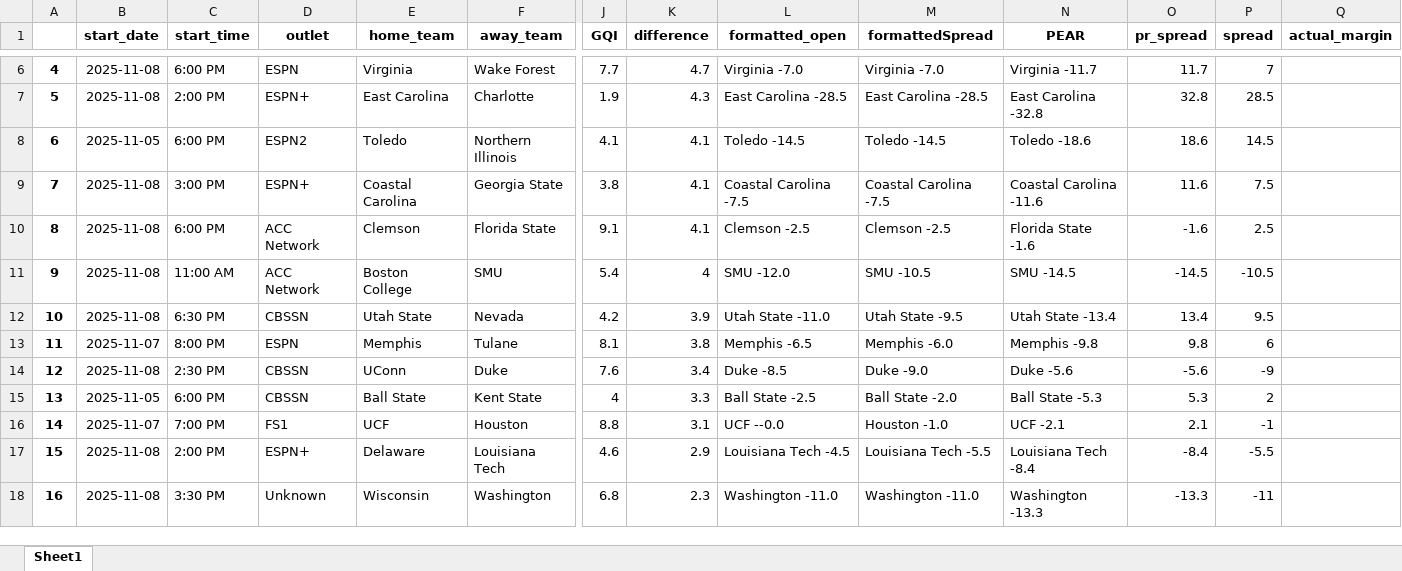
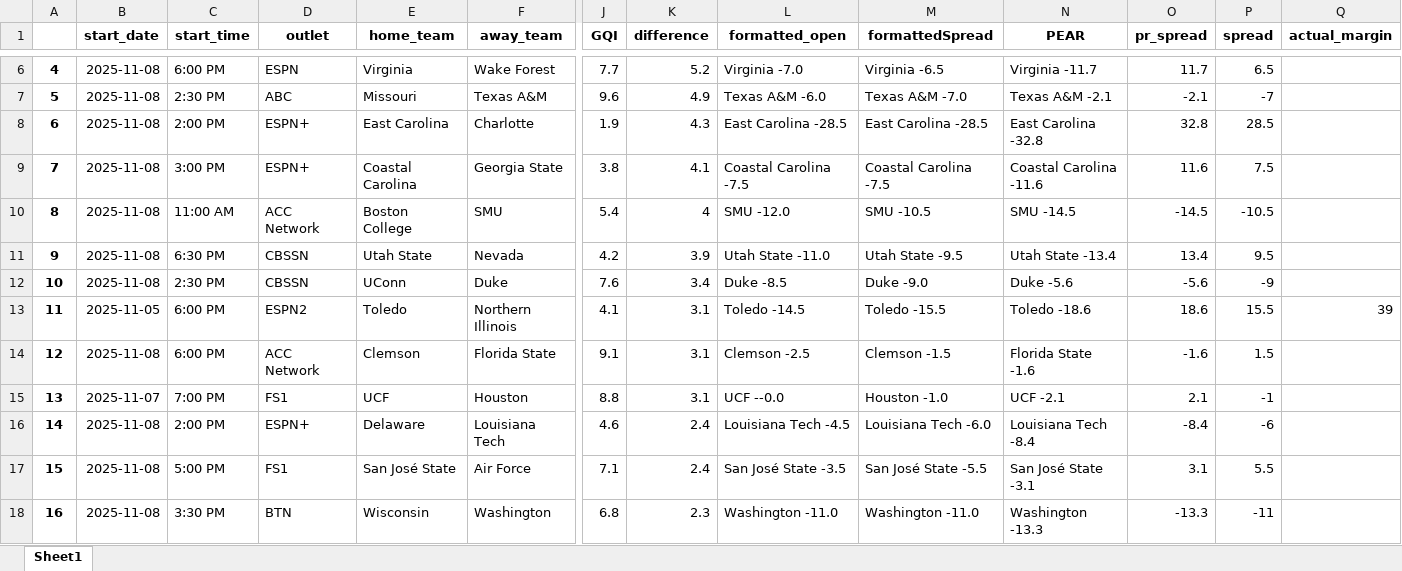
Before and after one commit to Parslinator/PEAR, an Excel workbook: PEAR/PEAR Football/y2025/Spreads/spreads_tracker_week11.xlsx, sheet Sheet1, drawn as a sheet; only a part is shown, gaps mark what is left out; values as stored, in another font and other column widths than the file's, no borders; removed rows and columns are numbered as before the commit, all else as after; rows hold the shown columns only; the diff covers the shown part only; the diff names each change by its address in the sheet, - before the commit and + after, or states it on an @@ line.

Commit message:
updating spreads

```diff
--- a/PEAR/PEAR Football/y2025/Spreads/spreads_tracker_week11.xlsx (sheet Sheet1)
+++ b/PEAR/PEAR Football/y2025/Spreads/spreads_tracker_week11.xlsx (sheet Sheet1)
-K6 (difference): 4.7
+K6 (difference): 5.2
-M6 (formattedSpread): Virginia -7.0
+M6 (formattedSpread): Virginia -6.5
-P6 (spread): 7
+P6 (spread): 6.5
+row 7: 5 | 2025-11-08 | 2:30 PM | ABC | Missouri | Texas A&M | 9.6 | 4.9 | Texas A&M -6.0 | Texas A&M -7.0 | Texas A&M -2.1 | -2.1 | -7
-A8: 5
+A8: 6
-row 8: 6 | 2025-11-05 | 6:00 PM | ESPN2 | Toledo | Northern Illinois | 4.1 | 4.1 | Toledo -14.5 | Toledo -14.5 | Toledo -18.6 | 18.6 | 14.5
-row 10: 8 | 2025-11-08 | 6:00 PM | ACC Network | Clemson | Florida State | 9.1 | 4.1 | Clemson -2.5 | Clemson -2.5 | Florida State -1.6 | -1.6 | 2.5
-A10: 9
+A10: 8
-A11: 10
+A11: 9
-row 13: 11 | 2025-11-07 | 8:00 PM | ESPN | Memphis | Tulane | 8.1 | 3.8 | Memphis -6.5 | Memphis -6.0 | Memphis -9.8 | 9.8 | 6
-A12: 12
+A12: 10
-row 15: 13 | 2025-11-05 | 6:00 PM | CBSSN | Ball State | Kent State | 4 | 3.3 | Ball State -2.5 | Ball State -2.0 | Ball State -5.3 | 5.3 | 2
+row 13: 11 | 2025-11-05 | 6:00 PM | ESPN2 | Toledo | Northern Illinois | 4.1 | 3.1 | Toledo -14.5 | Toledo -15.5 | Toledo -18.6 | 18.6 | 15.5 | 39
+row 14: 12 | 2025-11-08 | 6:00 PM | ACC Network | Clemson | Florida State | 9.1 | 3.1 | Clemson -2.5 | Clemson -1.5 | Florida State -1.6 | -1.6 | 1.5
-A15: 14
+A15: 13
-A16: 15
+A16: 14
-K16 (difference): 2.9
+K16 (difference): 2.4
-M16 (formattedSpread): Louisiana Tech -5.5
+M16 (formattedSpread): Louisiana Tech -6.0
-P16 (spread): -5.5
+P16 (spread): -6
+row 17: 15 | 2025-11-08 | 5:00 PM | FS1 | San José State | Air Force | 7.1 | 2.4 | San José State -3.5 | San José State -5.5 | San José State -3.1 | 3.1 | 5.5
-D18 (outlet): Unknown
+D18 (outlet): BTN
```
Also changed, not shown: 7 added rows, 7 removed rows and 274 edited cells elsewhere in this sheet.
